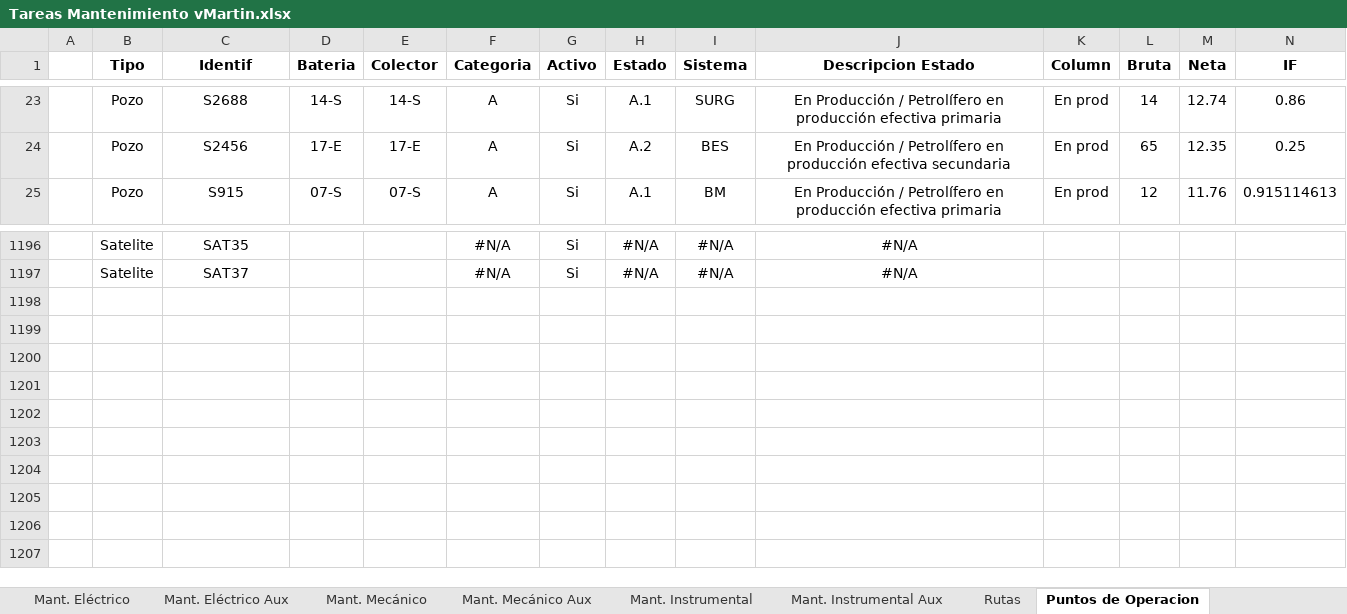
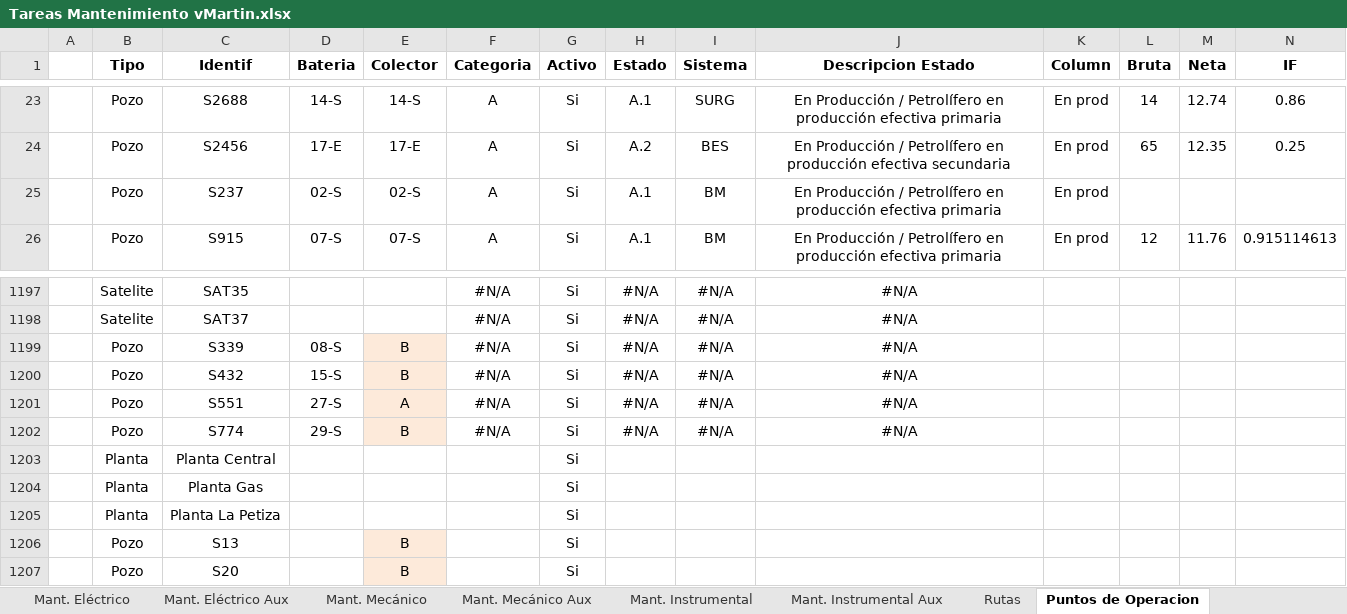
Before and after one commit to datamaniac03/oil, an Excel workbook: Modelo Logistica/Tareas Mantenimiento vMartin.xlsx, sheet Puntos de Operacion, drawn as a sheet; only a part is shown, gaps mark what is left out; values as stored, in another font and other column widths than the file's, no borders; rows hold the shown columns only; the diff names each change by its address in the sheet, - before the commit and + after, or states it on an @@ line.

```diff
--- a/Modelo Logistica/Tareas Mantenimiento vMartin.xlsx (sheet Puntos de Operacion)
+++ b/Modelo Logistica/Tareas Mantenimiento vMartin.xlsx (sheet Puntos de Operacion)
+row 25:  | Pozo | S237 | 02-S | 02-S | A | Si | A.1 | BM | En Producción / Petrolífero en producción efectiva primaria | En prod
+row 1199:  | Pozo | S339 | 08-S | B | #N/A | Si | #N/A | #N/A | #N/A
+row 1200:  | Pozo | S432 | 15-S | B | #N/A | Si | #N/A | #N/A | #N/A
+row 1201:  | Pozo | S551 | 27-S | A | #N/A | Si | #N/A | #N/A | #N/A
+row 1202:  | Pozo | S774 | 29-S | B | #N/A | Si | #N/A | #N/A | #N/A
+row 1203:  | Planta | Planta Central |  |  |  | Si
+row 1204:  | Planta | Planta Gas |  |  |  | Si
+row 1205:  | Planta | Planta La Petiza |  |  |  | Si
+row 1206:  | Pozo | S13 |  | B |  | Si
+row 1207:  | Pozo | S20 |  | B |  | Si
```
Also changed, not shown: sheet Output Mant. Mecanic., sheet Output Mant. Elect., sheet Output Mant. Instrument., charts or pictures, Modelo Logistica/Modelo Logística vDraft(II).xlsx, 2 other files.
